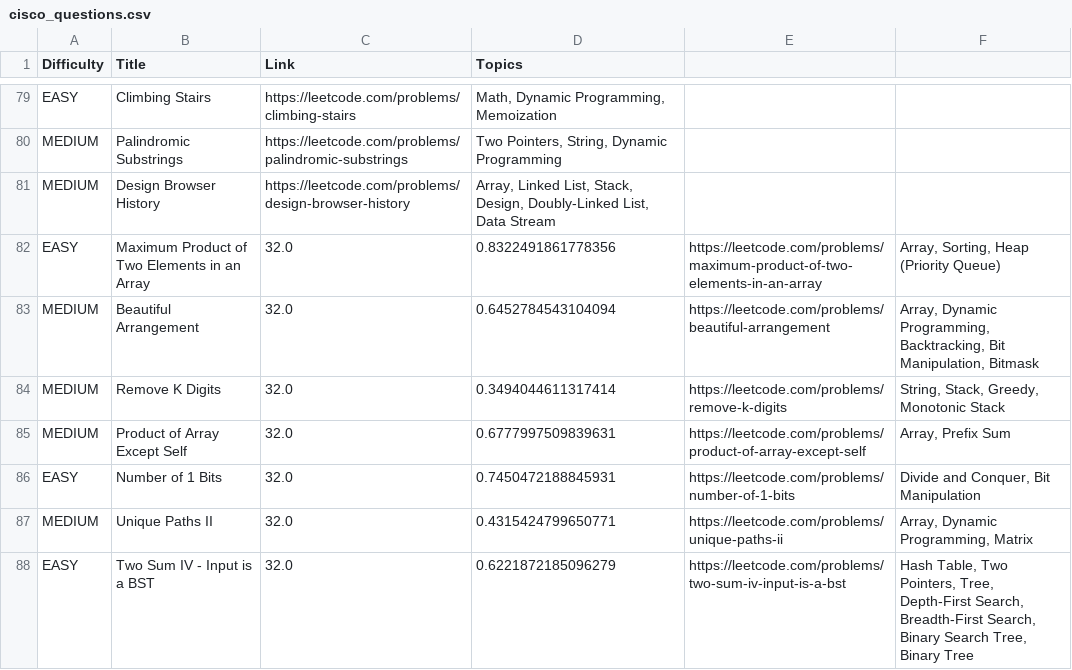
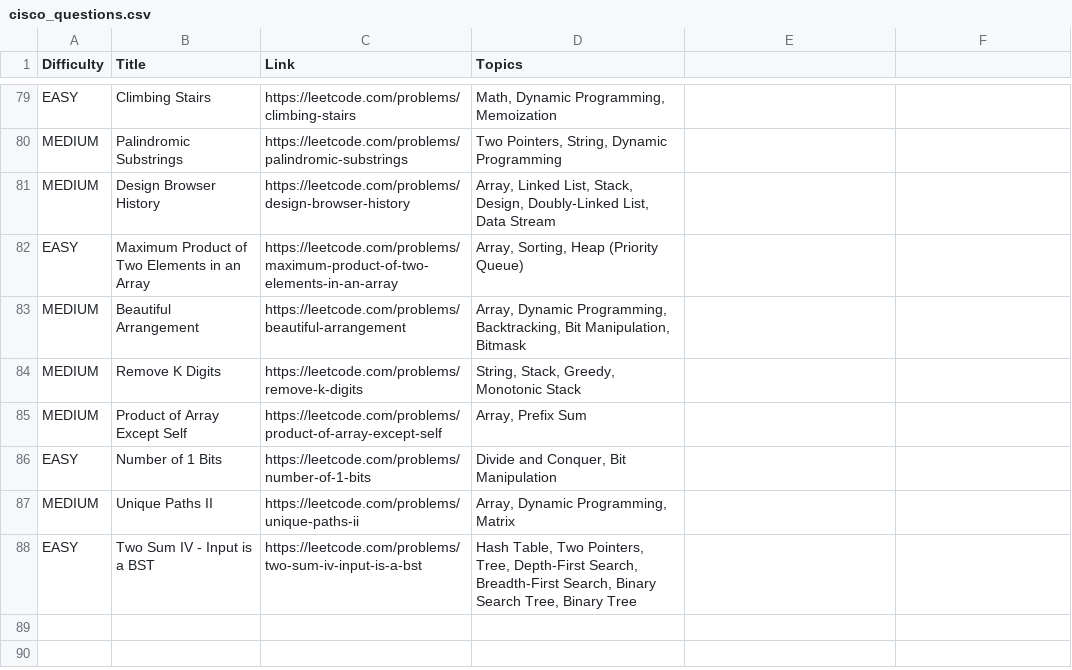
Before and after one commit to NINGANNA-45/LEETCODE-PSs, a CSV file: CISCO/cisco_questions.csv, drawn as a sheet; only a part is shown, gaps mark what is left out.

Commit message:
cisco_questions.csv
Removed scores from existing problems and added new entries with the same titles.

```diff
--- a/CISCO/cisco_questions.csv
+++ b/CISCO/cisco_questions.csv
@@ -81,8 +81,8 @@ MEDIUM,Palindromic Substrings,https://leetcode.com/problems/palindromic-substrin
 MEDIUM,Design Browser History,https://leetcode.com/problems/design-browser-history,"Array, Linked List, Stack, Design, Doubly-Linked List, Data Stream"
-EASY,Maximum Product of Two Elements in an Array,32.0,0.8322491861778356,https://leetcode.com/problems/maximum-product-of-two-elements-in-an-array,"Array, Sorting, Heap (Priority Queue)"
-MEDIUM,Beautiful Arrangement,32.0,0.6452784543104094,https://leetcode.com/problems/beautiful-arrangement,"Array, Dynamic Programming, Backtracking, Bit Manipulation, Bitmask"
-MEDIUM,Remove K Digits,32.0,0.3494044611317414,https://leetcode.com/problems/remove-k-digits,"String, Stack, Greedy, Monotonic Stack"
-MEDIUM,Product of Array Except Self,32.0,0.6777997509839631,https://leetcode.com/problems/product-of-array-except-self,"Array, Prefix Sum"
-EASY,Number of 1 Bits,32.0,0.7450472188845931,https://leetcode.com/problems/number-of-1-bits,"Divide and Conquer, Bit Manipulation"
-MEDIUM,Unique Paths II,32.0,0.4315424799650771,https://leetcode.com/problems/unique-paths-ii,"Array, Dynamic Programming, Matrix"
-EASY,Two Sum IV - Input is a BST,32.0,0.6221872185096279,https://leetcode.com/problems/two-sum-iv-input-is-a-bst,"Hash Table, Two Pointers, Tree, Depth-First Search, Breadth-First Search, Binary Search Tree, Binary Tree"
+EASY,Maximum Product of Two Elements in an Array,https://leetcode.com/problems/maximum-product-of-two-elements-in-an-array,"Array, Sorting, Heap (Priority Queue)"
+MEDIUM,Beautiful Arrangement,https://leetcode.com/problems/beautiful-arrangement,"Array, Dynamic Programming, Backtracking, Bit Manipulation, Bitmask"
+MEDIUM,Remove K Digits,https://leetcode.com/problems/remove-k-digits,"String, Stack, Greedy, Monotonic Stack"
+MEDIUM,Product of Array Except Self,https://leetcode.com/problems/product-of-array-except-self,"Array, Prefix Sum"
+EASY,Number of 1 Bits,https://leetcode.com/problems/number-of-1-bits,"Divide and Conquer, Bit Manipulation"
+MEDIUM,Unique Paths II,https://leetcode.com/problems/unique-paths-ii,"Array, Dynamic Programming, Matrix"
+EASY,Two Sum IV - Input is a BST,https://leetcode.com/problems/two-sum-iv-input-is-a-bst,"Hash Table, Two Pointers, Tree, Depth-First Search, Breadth-First Search, Binary Search Tree, Binary Tree"
```
